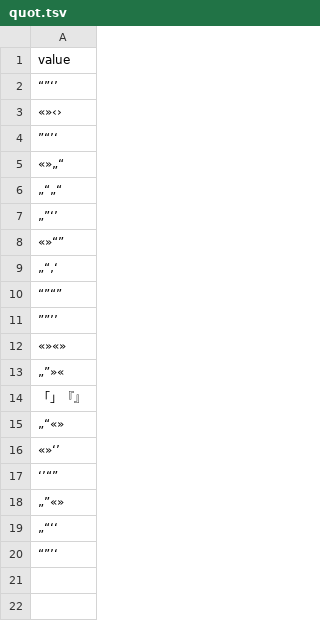
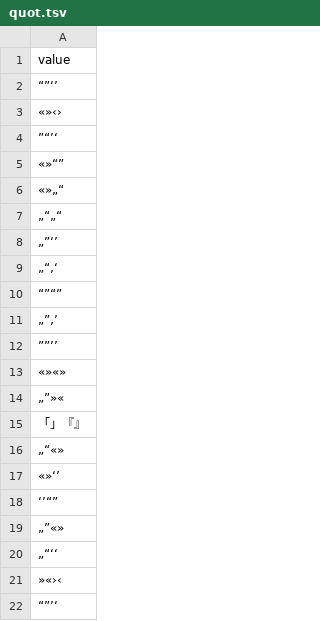
Before and after one commit to darosh/lingocharts, a TSV file: data/quot.tsv, drawn as a sheet.

```diff
--- a/data/quot.tsv
+++ b/data/quot.tsv
@@ -4,2 +4,3 @@ value
 ”“’‘
+«»“”
 «»„“
@@ -7,5 +8,5 @@ value
 „”‘’
-«»“”
 „“‚‘
 “”“”
+„”‚’
 ””’’
@@ -19,2 +20,3 @@ value
 „“‘‘
+»«›‹
 “”’‘
```
Also changed, not shown: data/char.tsv, data/country.tsv, 13 other files.
